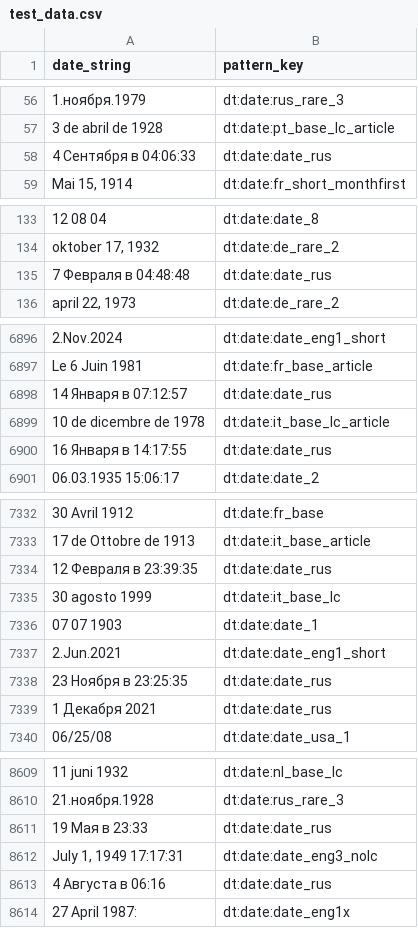
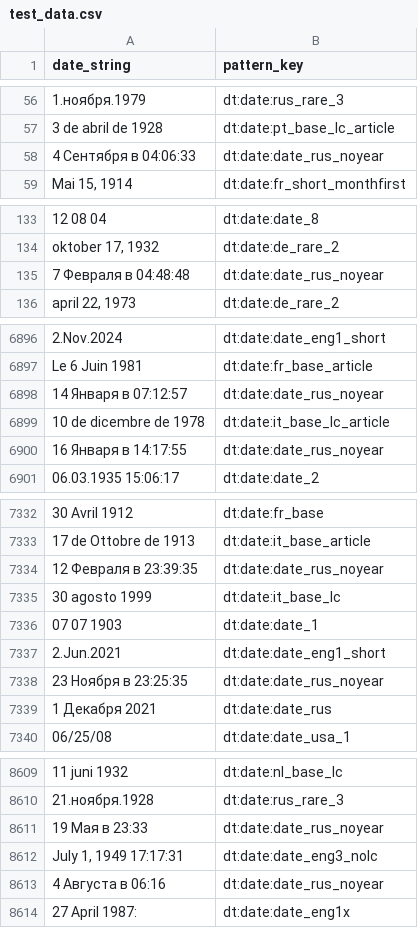
Before and after one commit to ivbeg/qddate, a CSV file: benchmarks/test_data.csv, drawn as a sheet; only a part is shown, gaps mark what is left out; the diff covers the shown part only; the diff names each change by its address in the sheet, - before the commit and + after, or states it on an @@ line.

```diff
--- a/benchmarks/test_data.csv
+++ b/benchmarks/test_data.csv
-B58 (pattern_key): dt:date:date_rus
+B58 (pattern_key): dt:date:date_rus_noyear
-B135 (pattern_key): dt:date:date_rus
+B135 (pattern_key): dt:date:date_rus_noyear
-B6898 (pattern_key): dt:date:date_rus
+B6898 (pattern_key): dt:date:date_rus_noyear
-B6900 (pattern_key): dt:date:date_rus
+B6900 (pattern_key): dt:date:date_rus_noyear
-B7334 (pattern_key): dt:date:date_rus
+B7334 (pattern_key): dt:date:date_rus_noyear
-B7338 (pattern_key): dt:date:date_rus
+B7338 (pattern_key): dt:date:date_rus_noyear
-B8611 (pattern_key): dt:date:date_rus
+B8611 (pattern_key): dt:date:date_rus_noyear
-B8613 (pattern_key): dt:date:date_rus
+B8613 (pattern_key): dt:date:date_rus_noyear
```
Also changed, not shown: 73 edited cells elsewhere in this file, 16 other files.
